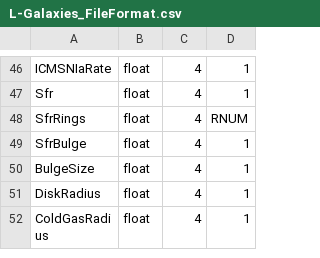
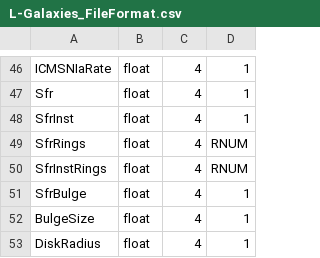
Before and after one commit to LGalaxiesPublicRelease/LGalaxies2020_PublicRepository, a CSV file: AuxCode/awk/output/L-Galaxies_FileFormat.csv, drawn as a sheet; only a part is shown, gaps mark what is left out; the shorter side is filled out with more unchanged rows; the diff names each change by its address in the sheet, - before the commit and + after, or states it on an @@ line.

```diff
--- a/AuxCode/awk/output/L-Galaxies_FileFormat.csv
+++ b/AuxCode/awk/output/L-Galaxies_FileFormat.csv
+row 48: SfrInst | float | 4 | 1
+row 50: SfrInstRings | float | 4 | RNUM
```
Also changed, not shown: 19 other files.
